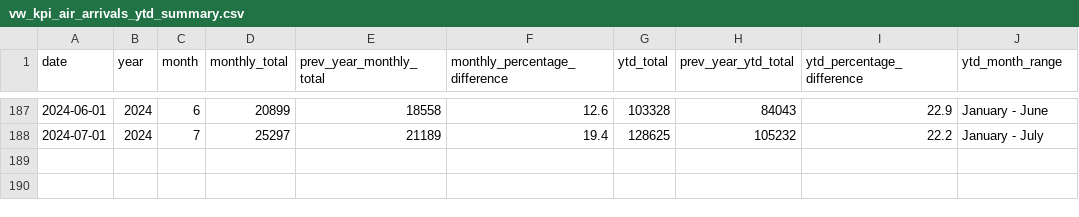
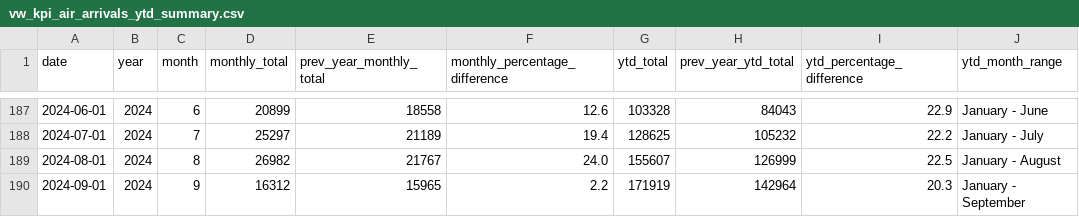
Before and after one commit to ytgov/tourism-indicators, a CSV file: data/vw_kpi_air_arrivals_ytd_summary.csv, drawn as a sheet; only a part is shown, gaps mark what is left out.

```diff
--- a/data/vw_kpi_air_arrivals_ytd_summary.csv
+++ b/data/vw_kpi_air_arrivals_ytd_summary.csv
@@ -188 +188,3 @@ date,year,month,monthly_total,prev_year_monthly_total,monthly_percentage_differe
 2024-07-01,2024,7,25297,21189,19.4,128625,105232,22.2,January - July
+2024-08-01,2024,8,26982,21767,24.0,155607,126999,22.5,January - August
+2024-09-01,2024,9,16312,15965,2.2,171919,142964,20.3,January - September
```
Also changed, not shown: data/vw_bc_yearly_border_crossings_by_continent.csv, data/vw_kpi_estimated_visitors.csv, 36 other files.
